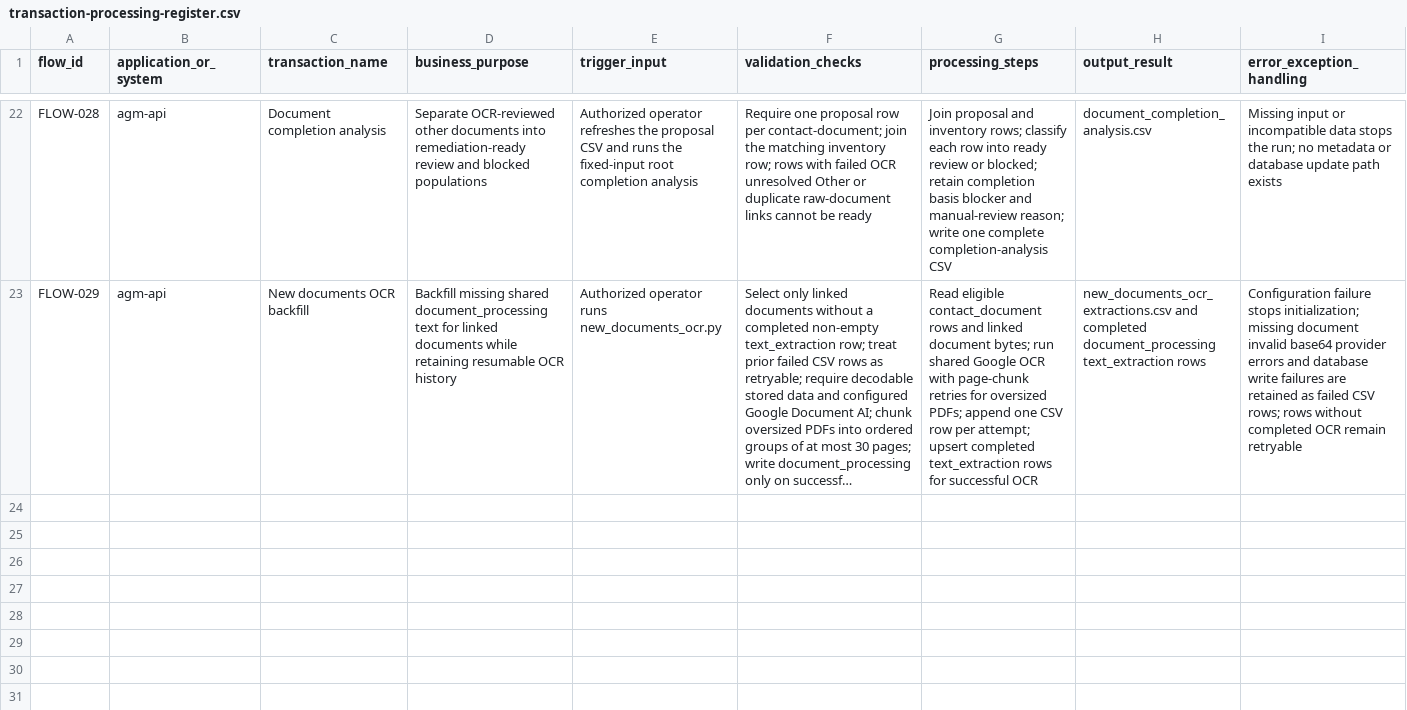
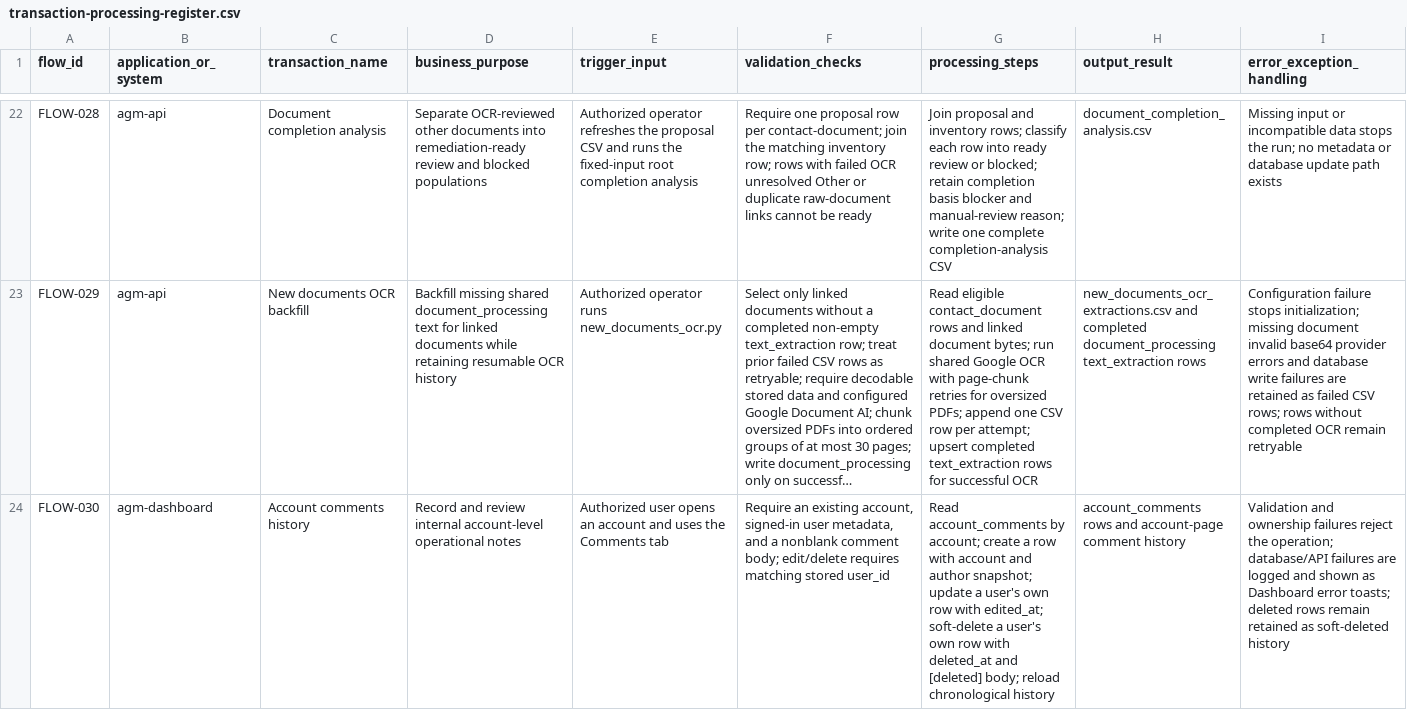
Before and after one commit to agmtrader/compliance, a CSV file: ITGC/transaction-processing-register.csv, drawn as a sheet; only a part is shown, gaps mark what is left out; long unchanged cells end in …; rows hold the shown columns only; the diff names each change by its address in the sheet, - before the commit and + after, or states it on an @@ line.

Commit message:
Add account comments history documentation; outline workflow, inputs, and exception handling for internal operational notes

```diff
--- a/ITGC/transaction-processing-register.csv
+++ b/ITGC/transaction-processing-register.csv
+row 24: FLOW-030 | agm-dashboard | Account comments history | Record and review internal account-level operational notes | Authorized user opens an account and uses the Comments tab | Require an existing account, signed-in user metadata, and a nonblank comment body; edit/delete requires matching stored user_id | Read account_comments by account; create a row with account and author snapshot; update a user's own row with edited_at; soft-delete a user's own row with deleted_at and [deleted] body; reload chronological history | account_comments rows and account-page comment history | Validation and ownership failures reject the operation; database/API failures are logged and shown as Dashboard error toasts; deleted rows remain retained as soft-deleted history
```
Also changed, not shown: processes/process-register.csv, 2 other files.
